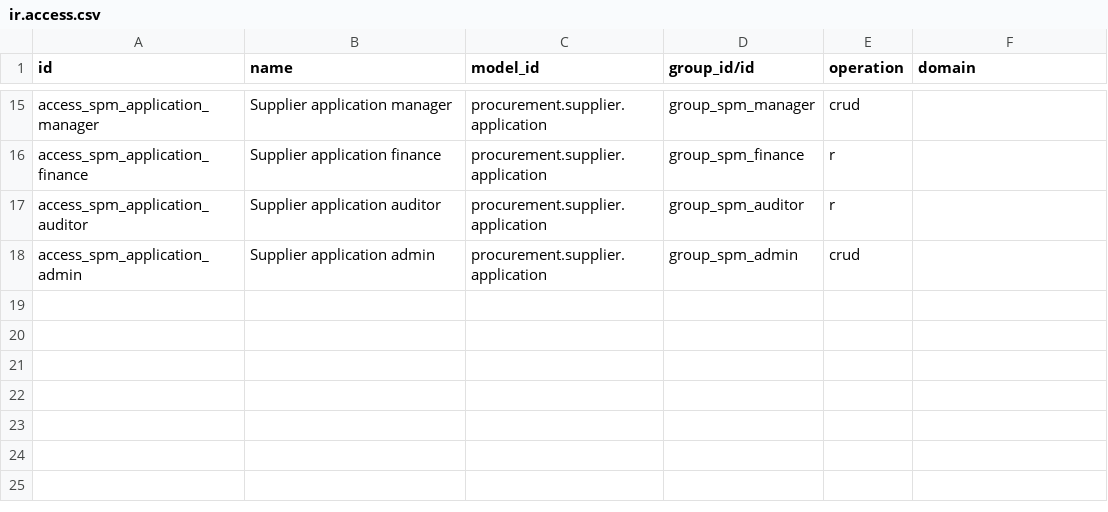
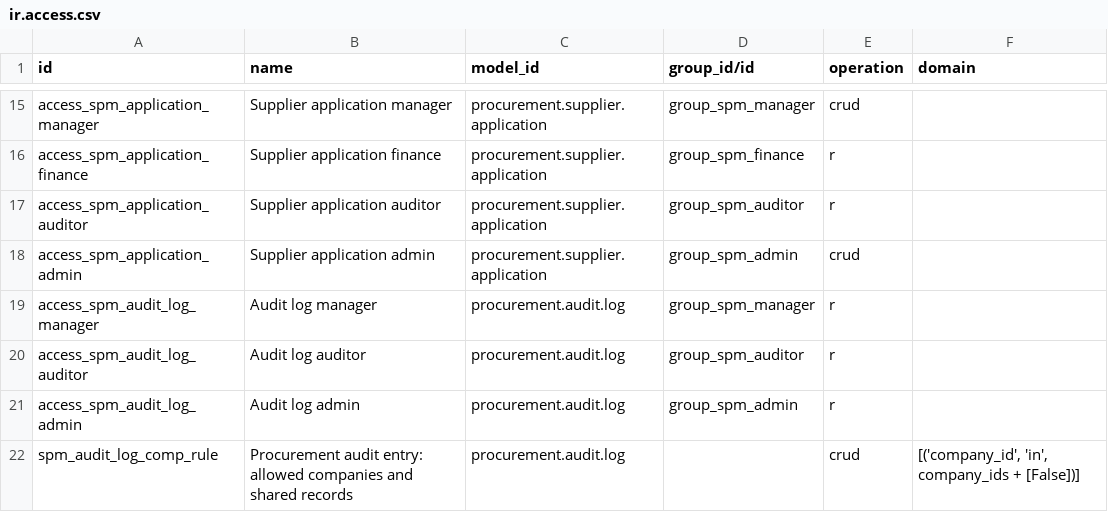
Before and after one commit to duonglong/dummyrepo, a CSV file: supplier_procurement_management_hub/security/ir.access.csv, drawn as a sheet; only a part is shown, gaps mark what is left out.

```diff
--- a/supplier_procurement_management_hub/security/ir.access.csv
+++ b/supplier_procurement_management_hub/security/ir.access.csv
@@ -18 +18,5 @@ access_spm_application_auditor,Supplier application auditor,procurement.supplier
 access_spm_application_admin,Supplier application admin,procurement.supplier.application,group_spm_admin,crud,
+access_spm_audit_log_manager,Audit log manager,procurement.audit.log,group_spm_manager,r,
+access_spm_audit_log_auditor,Audit log auditor,procurement.audit.log,group_spm_auditor,r,
+access_spm_audit_log_admin,Audit log admin,procurement.audit.log,group_spm_admin,r,
+spm_audit_log_comp_rule,Procurement audit entry: allowed companies and shared records,procurement.audit.log,,crud,"[('company_id', 'in', company_ids + [False])]"
```
Also changed, not shown: 14 other files.
